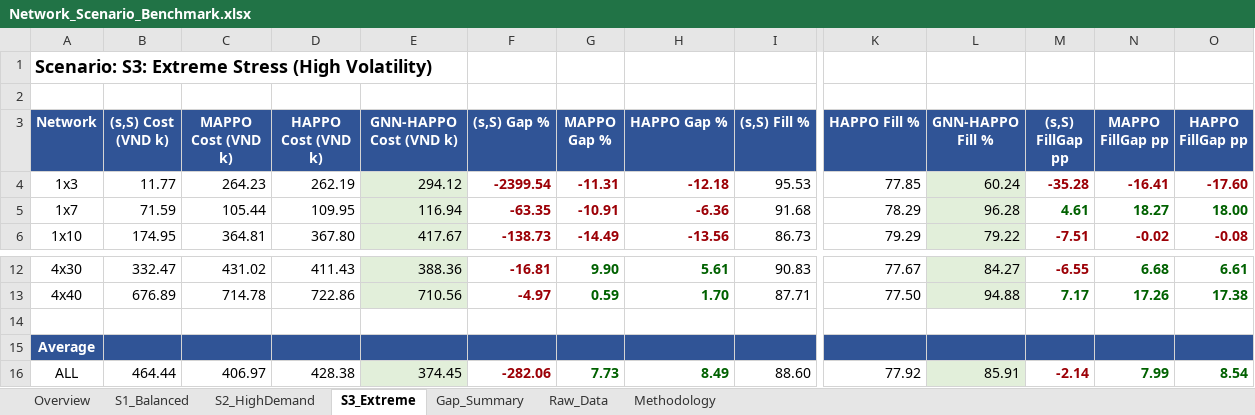
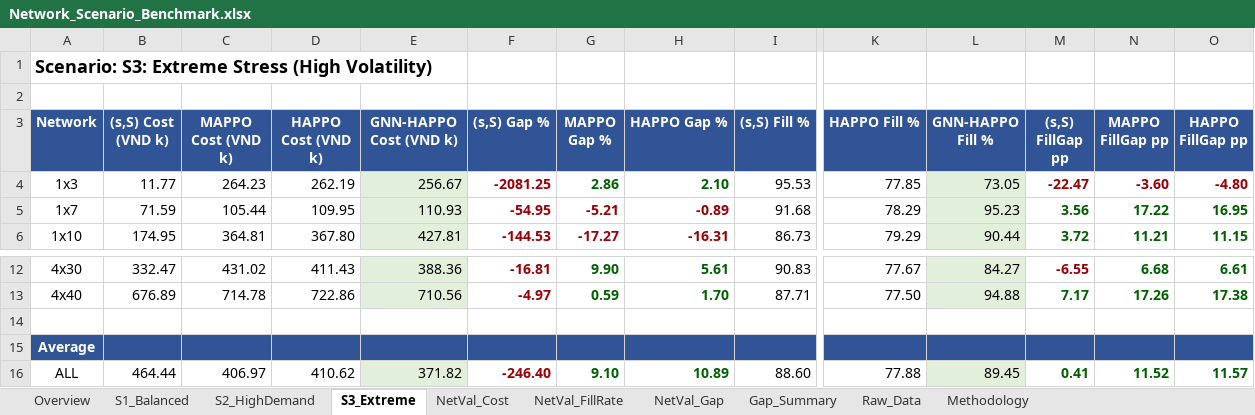
Before and after one commit to vuducthuanvdt2310/Thesis-MADRL, an Excel workbook: Network_Scenario_Benchmark.xlsx, sheet S3_Extreme, drawn as a sheet; only a part is shown, gaps mark what is left out; values as stored, in another font and other column widths than the file's, no borders; the diff covers the shown part only; the diff names each change by its address in the sheet, - before the commit and + after, or states it on an @@ line.

```diff
--- a/Network_Scenario_Benchmark.xlsx (sheet S3_Extreme)
+++ b/Network_Scenario_Benchmark.xlsx (sheet S3_Extreme)
+sheet tab: NetVal_Cost
+sheet tab: NetVal_FillRate
+sheet tab: NetVal_Gap
-E4 (GNN-HAPPO Cost (VND k)): 294.12
+E4 (GNN-HAPPO Cost (VND k)): 256.67
-F4 ((s,S) Gap %): -2399.54
+F4 ((s,S) Gap %): -2081.25
-G4 (MAPPO Gap %): -11.31
+G4 (MAPPO Gap %): 2.86
-G4:H4 text colour: #9C0006
+G4:H4 text colour: #006100
-H4 (HAPPO Gap %): -12.18
+H4 (HAPPO Gap %): 2.10
-L4 (GNN-HAPPO Fill %): 60.24
+L4 (GNN-HAPPO Fill %): 73.05
-M4 ((s,S) FillGap pp): -35.28
+M4 ((s,S) FillGap pp): -22.47
-N4 (MAPPO FillGap pp): -16.41
+N4 (MAPPO FillGap pp): -3.60
-O4 (HAPPO FillGap pp): -17.60
+O4 (HAPPO FillGap pp): -4.80
-E5 (GNN-HAPPO Cost (VND k)): 116.94
+E5 (GNN-HAPPO Cost (VND k)): 110.93
-F5 ((s,S) Gap %): -63.35
+F5 ((s,S) Gap %): -54.95
-G5 (MAPPO Gap %): -10.91
+G5 (MAPPO Gap %): -5.21
-H5 (HAPPO Gap %): -6.36
+H5 (HAPPO Gap %): -0.89
-L5 (GNN-HAPPO Fill %): 96.28
+L5 (GNN-HAPPO Fill %): 95.23
-M5 ((s,S) FillGap pp): 4.61
+M5 ((s,S) FillGap pp): 3.56
-N5 (MAPPO FillGap pp): 18.27
+N5 (MAPPO FillGap pp): 17.22
-O5 (HAPPO FillGap pp): 18.00
+O5 (HAPPO FillGap pp): 16.95
-E6 (GNN-HAPPO Cost (VND k)): 417.67
+E6 (GNN-HAPPO Cost (VND k)): 427.81
-F6 ((s,S) Gap %): -138.73
+F6 ((s,S) Gap %): -144.53
-G6 (MAPPO Gap %): -14.49
+G6 (MAPPO Gap %): -17.27
-H6 (HAPPO Gap %): -13.56
+H6 (HAPPO Gap %): -16.31
-L6 (GNN-HAPPO Fill %): 79.22
+L6 (GNN-HAPPO Fill %): 90.44
-M6 ((s,S) FillGap pp): -7.51
+M6 ((s,S) FillGap pp): 3.72
-M6:O6 text colour: #9C0006
+M6:O6 text colour: #006100
-N6 (MAPPO FillGap pp): -0.02
+N6 (MAPPO FillGap pp): 11.21
-O6 (HAPPO FillGap pp): -0.08
+O6 (HAPPO FillGap pp): 11.15
-D16 (HAPPO Cost (VND k)): 428.38
+D16 (HAPPO Cost (VND k)): 410.62
-E16 (GNN-HAPPO Cost (VND k)): 374.45
+E16 (GNN-HAPPO Cost (VND k)): 371.82
-F16 ((s,S) Gap %): -282.06
+F16 ((s,S) Gap %): -246.40
-G16 (MAPPO Gap %): 7.73
+G16 (MAPPO Gap %): 9.10
-H16 (HAPPO Gap %): 8.49
+H16 (HAPPO Gap %): 10.89
-K16 (HAPPO Fill %): 77.92
+K16 (HAPPO Fill %): 77.88
-L16 (GNN-HAPPO Fill %): 85.91
+L16 (GNN-HAPPO Fill %): 89.45
-M16 ((s,S) FillGap pp): -2.14
+M16 ((s,S) FillGap pp): 0.41
-M16 text colour: #9C0006
+M16 text colour: #006100
-N16 (MAPPO FillGap pp): 7.99
+N16 (MAPPO FillGap pp): 11.52
-O16 (HAPPO FillGap pp): 8.54
+O16 (HAPPO FillGap pp): 11.57
```
Also changed, not shown: 8 edited cells and cell formats elsewhere in this sheet, sheet Raw_Data, sheet Gap_Summary, sheet S1_Balanced, sheet S2_HighDemand, sheet Overview, 1 other file.
